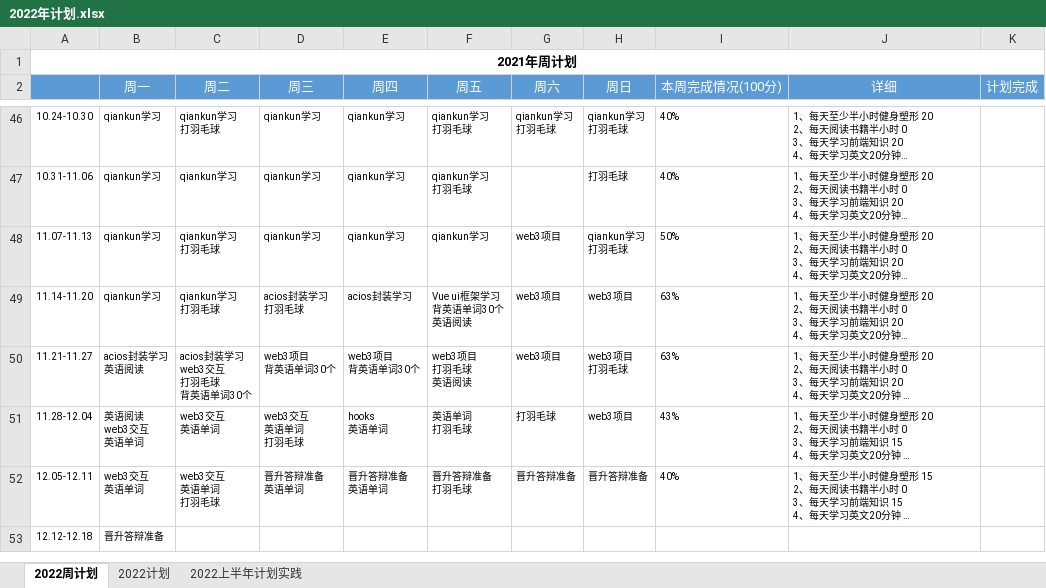
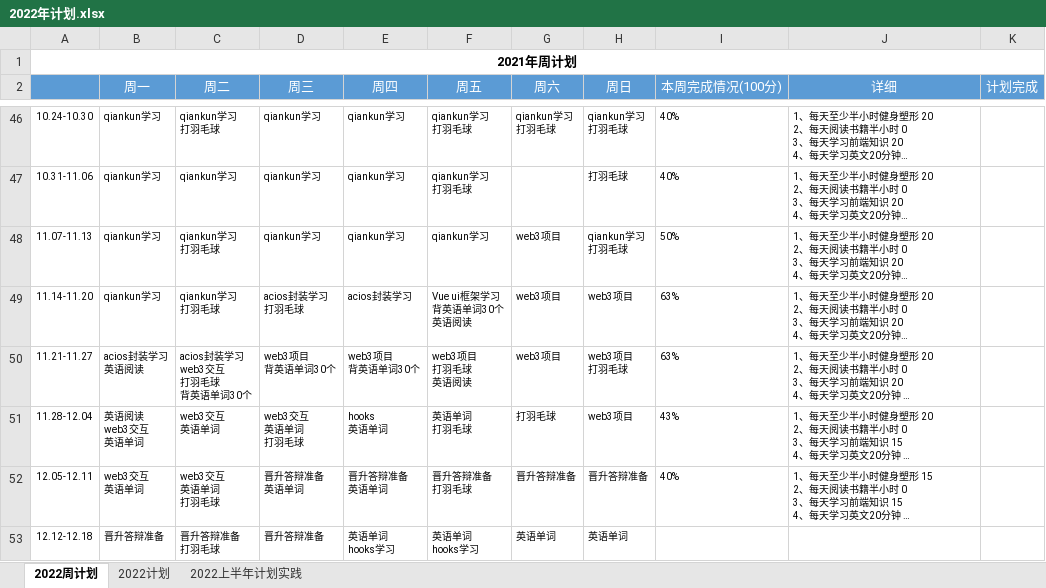
Before and after one commit to putao88/Document, an Excel workbook: docs/年终总结/2022年个人计划/2022年计划.xlsx, sheet 2022周计划, drawn as a sheet; only a part is shown, gaps mark what is left out; long unchanged cells end in …; values as stored, in another font and other column widths than the file's, no borders; conditional formats not drawn; ↵ is a line break in a cell; the diff names each change by its address in the sheet, - before the commit and + after, or states it on an @@ line.

Commit message:
update

```diff
--- a/docs/年终总结/2022年个人计划/2022年计划.xlsx (sheet 2022周计划)
+++ b/docs/年终总结/2022年个人计划/2022年计划.xlsx (sheet 2022周计划)
-C53 (周二): (empty)
+C53 (周二): 晋升答辩准备 ↵ 打羽毛球
-D53 (周三): (empty)
+D53 (周三): 晋升答辩准备
-E53 (周四): (empty)
+E53 (周四): 英语单词 ↵ hooks学习
-F53 (周五): (empty)
+F53 (周五): 英语单词 ↵ hooks学习
-G53 (周六): (empty)
+G53 (周六): 英语单词
-H53 (周日): (empty)
+H53 (周日): 英语单词
```
